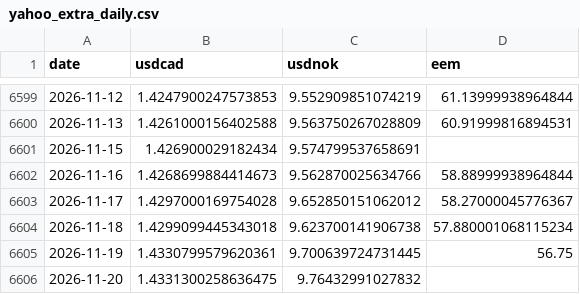
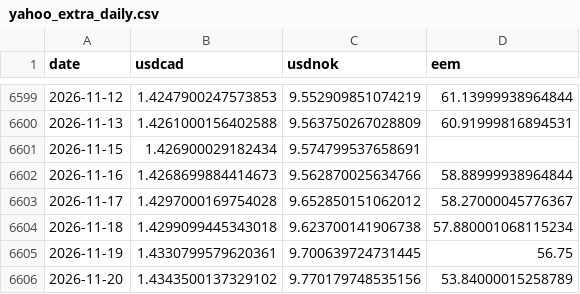
Before and after one commit to YYYJAA/OilForecastQF, a CSV file: Data/raw/yahoo_extra_daily.csv, drawn as a sheet; only a part is shown, gaps mark what is left out.

```diff
--- a/Data/raw/yahoo_extra_daily.csv
+++ b/Data/raw/yahoo_extra_daily.csv
@@ -6605,2 +6605,2 @@ date,usdcad,usdnok,eem
 2026-11-19,1.4330799579620361,9.700639724731445,56.75
-2026-11-20,1.4331300258636475,9.76432991027832,
+2026-11-20,1.4343500137329102,9.770179748535156,53.84000015258789
```
Also changed, not shown: Data/raw/fred_daily.csv, Outputs/latest_forecasts.csv, 2 other files.
